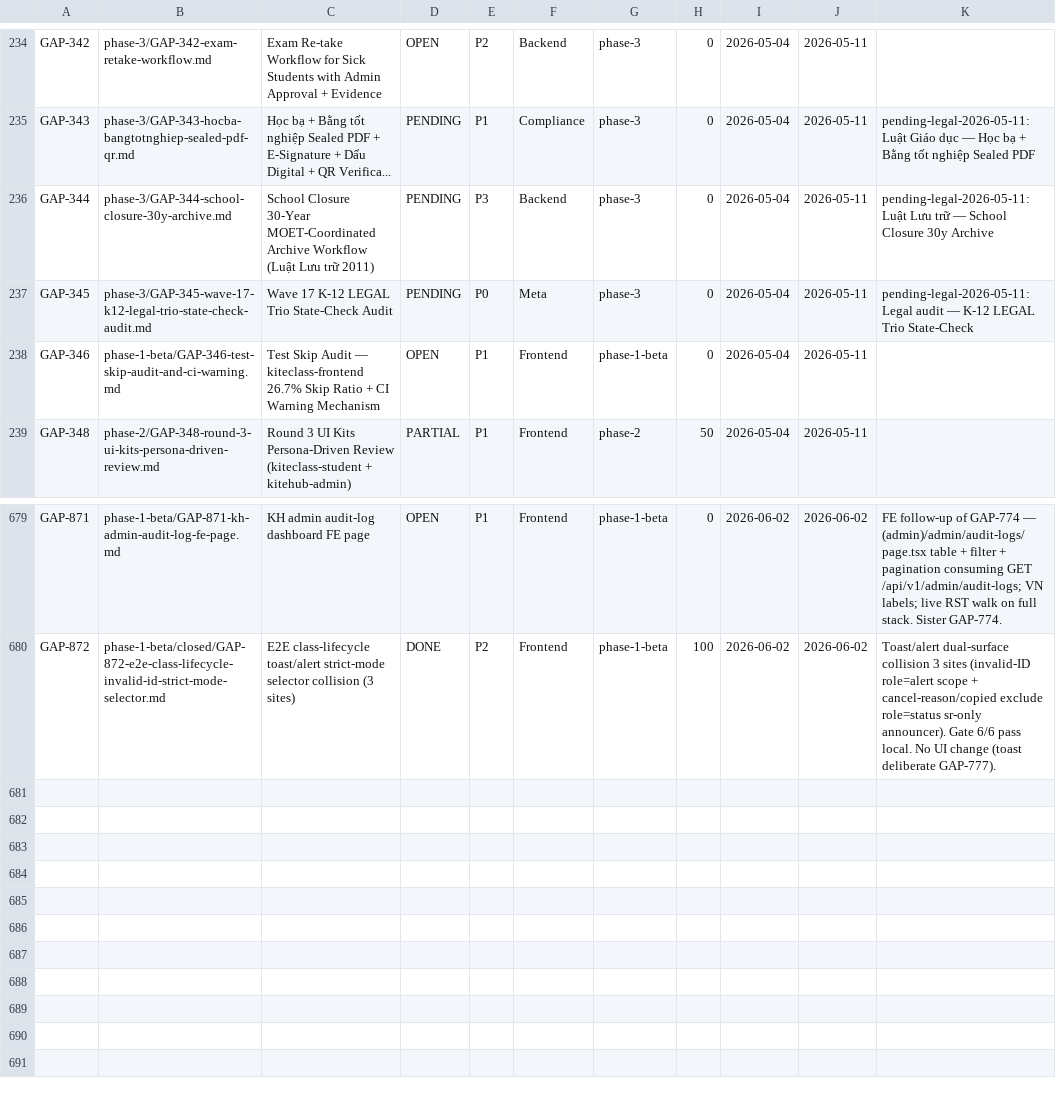
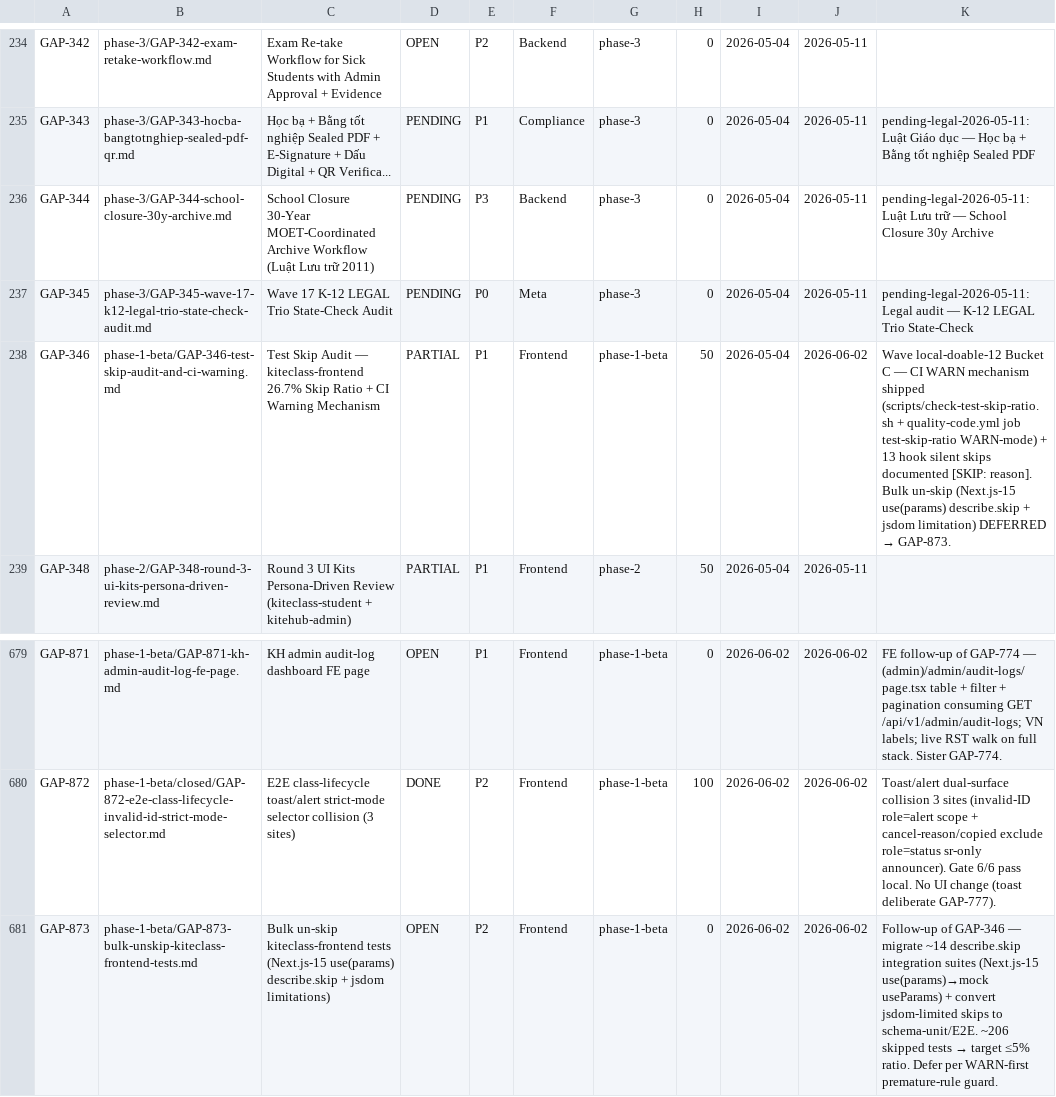
Before and after one commit to VictorAurelius/2026-Kite-Class-Platform, a CSV file: documents/04-quality/gaps/gap-status.csv, drawn as a sheet; only a part is shown, gaps mark what is left out.

Commit message:
feat(wave-local-doable-12-bucket-c): GAP-346 test skip-ratio CI WARN mechanism + silent-skip docs
- scripts/check-test-skip-ratio.sh: call-site skip ratio per FE project,
  3 bands (>5% WARN / >15% HIGH-WARN / OK), WARN-mode (exit 0),
  --self-test (4 fixtures) + --json. shellcheck clean.
- quality-code.yml: job test-skip-ratio (WARN-mode + self-test) + path triggers
- document 13 hook-level silent skips with [SKIP: reason] markers (use-auth +
  teachers/students/courses/classes mutations) — comment-only, skip count unchanged
- GAP-346 OPEN -> PARTIAL (~50%); bulk un-skip deferred -> GAP-873
- GAP-873 stub: Next.js-15 use(params) describe.skip + jsdom limitation bulk un-skip

Real-repo: kiteclass-frontend skip=77 active=933 ratio=7% WARN; kitehub-frontend 0% OK.

```diff
--- a/documents/04-quality/gaps/gap-status.csv
+++ b/documents/04-quality/gaps/gap-status.csv
@@ -237,3 +237,3 @@ GAP-344,phase-3/GAP-344-school-closure-30y-archive.md,School Closure 30-Year MOE
 GAP-345,phase-3/GAP-345-wave-17-k12-legal-trio-state-check-audit.md,Wave 17 K-12 LEGAL Trio State-Check Audit,PENDING,P0,Meta,phase-3,0,2026-05-04,2026-05-11,pending-legal-2026-05-11: Legal audit — K-12 LEGAL Trio State-Check
-GAP-346,phase-1-beta/GAP-346-test-skip-audit-and-ci-warning.md,Test Skip Audit — kiteclass-frontend 26.7% Skip Ratio + CI Warning Mechanism,OPEN,P1,Frontend,phase-1-beta,0,2026-05-04,2026-05-11,
+GAP-346,phase-1-beta/GAP-346-test-skip-audit-and-ci-warning.md,Test Skip Audit — kiteclass-frontend 26.7% Skip Ratio + CI Warning Mechanism,PARTIAL,P1,Frontend,phase-1-beta,50,2026-05-04,2026-06-02,Wave local-doable-12 Bucket C — CI WARN mechanism shipped (scripts/check-test-skip-ratio.sh + quality-code.yml job test-skip-ratio WARN-mode) + 13 hook silent skips documented [SKIP: reason]. Bulk un-skip (Next.js-15 use(params) describe.skip + jsdom limitation) DEFERRED → GAP-873.
 GAP-348,phase-2/GAP-348-round-3-ui-kits-persona-driven-review.md,Round 3 UI Kits Persona-Driven Review (kiteclass-student + kitehub-admin),PARTIAL,P1,Frontend,phase-2,50,2026-05-04,2026-05-11,
@@ -680 +680,2 @@ GAP-871,phase-1-beta/GAP-871-kh-admin-audit-log-fe-page.md,KH admin audit-log da
 GAP-872,phase-1-beta/closed/GAP-872-e2e-class-lifecycle-invalid-id-strict-mode-selector.md,E2E class-lifecycle toast/alert strict-mode selector collision (3 sites),DONE,P2,Frontend,phase-1-beta,100,2026-06-02,2026-06-02,Toast/alert dual-surface collision 3 sites (invalid-ID role=alert scope + cancel-reason/copied exclude role=status sr-only announcer). Gate 6/6 pass local. No UI change (toast deliberate GAP-777).
+GAP-873,phase-1-beta/GAP-873-bulk-unskip-kiteclass-frontend-tests.md,Bulk un-skip kiteclass-frontend tests (Next.js-15 use(params) describe.skip + jsdom limitations),OPEN,P2,Frontend,phase-1-beta,0,2026-06-02,2026-06-02,Follow-up of GAP-346 — migrate ~14 describe.skip integration suites (Next.js-15 use(params)→mock useParams) + convert jsdom-limited skips to schema-unit/E2E. ~206 skipped tests → target ≤5% ratio. Defer per WARN-first premature-rule guard.
```
Also changed, not shown: 9 other files.
